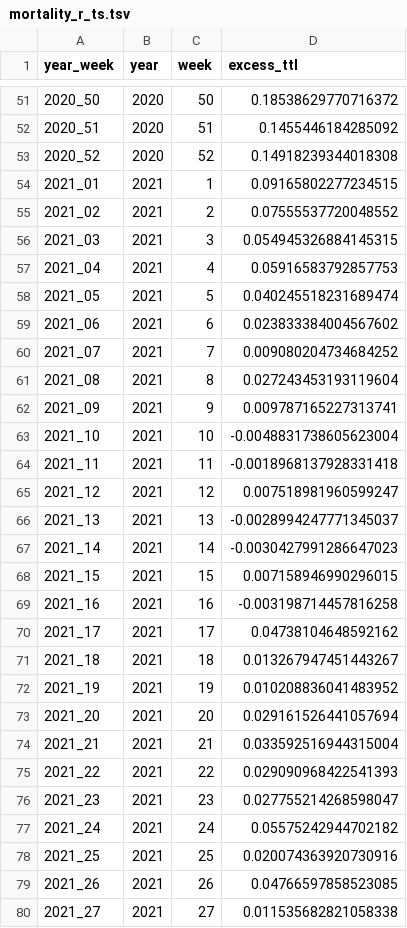
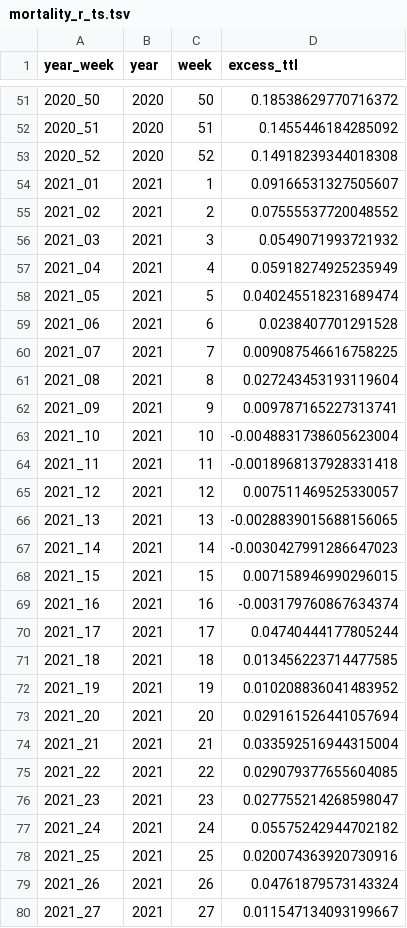
Before and after one commit to USMortality/US-Mortality, a TSV file: out/mortality_r_ts.tsv, drawn as a sheet; only a part is shown, gaps mark what is left out; the diff covers the shown part only.

```diff
--- a/out/mortality_r_ts.tsv
+++ b/out/mortality_r_ts.tsv
@@ -53,9 +53,9 @@ year_week	year	week	excess_ttl
 2020_52	2020	52	0.14918239344018308
-2021_01	2021	1	0.09165802277234515
+2021_01	2021	1	0.09166531327505607
 2021_02	2021	2	0.07555537720048552
-2021_03	2021	3	0.054945326884145315
-2021_04	2021	4	0.05916583792857753
+2021_03	2021	3	0.0549071993721932
+2021_04	2021	4	0.05918274925235949
 2021_05	2021	5	0.040245518231689474
-2021_06	2021	6	0.023833384004567602
-2021_07	2021	7	0.009080204734684252
+2021_06	2021	6	0.0238407701291528
+2021_07	2021	7	0.009087546616758225
 2021_08	2021	8	0.027243453193119604
@@ -64,9 +64,9 @@ year_week	year	week	excess_ttl
 2021_11	2021	11	-0.0018968137928331418
-2021_12	2021	12	0.007518981960599247
-2021_13	2021	13	-0.0028994247771345037
+2021_12	2021	12	0.007511469525330057
+2021_13	2021	13	-0.0028839015688156065
 2021_14	2021	14	-0.0030427991286647023
 2021_15	2021	15	0.007158946990296015
-2021_16	2021	16	-0.003198714457816258
-2021_17	2021	17	0.04738104648592162
-2021_18	2021	18	0.013267947451443267
+2021_16	2021	16	-0.003179760867634374
+2021_17	2021	17	0.04740444177805244
+2021_18	2021	18	0.013456223714477585
 2021_19	2021	19	0.010208836041483952
@@ -74,3 +74,3 @@ year_week	year	week	excess_ttl
 2021_21	2021	21	0.033592516944315004
-2021_22	2021	22	0.029090968422541393
+2021_22	2021	22	0.029079377655604085
 2021_23	2021	23	0.027755214268598047
@@ -78,3 +78,3 @@ year_week	year	week	excess_ttl
 2021_25	2021	25	0.020074363920730916
-2021_26	2021	26	0.04766597858523085
-2021_27	2021	27	0.011535682821058338
+2021_26	2021	26	0.04761879573143324
+2021_27	2021	27	0.011547134093199667
```
Also changed, not shown: 43 edited cells elsewhere in this file, out/mortality_d_ts_45_64.tsv, out/mortality_d_ts_65_74.tsv, 20 other files.
